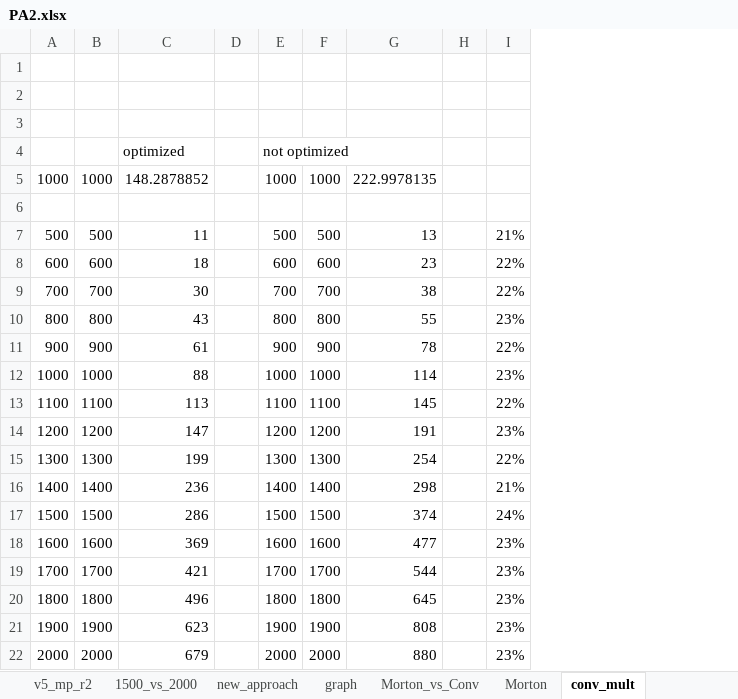
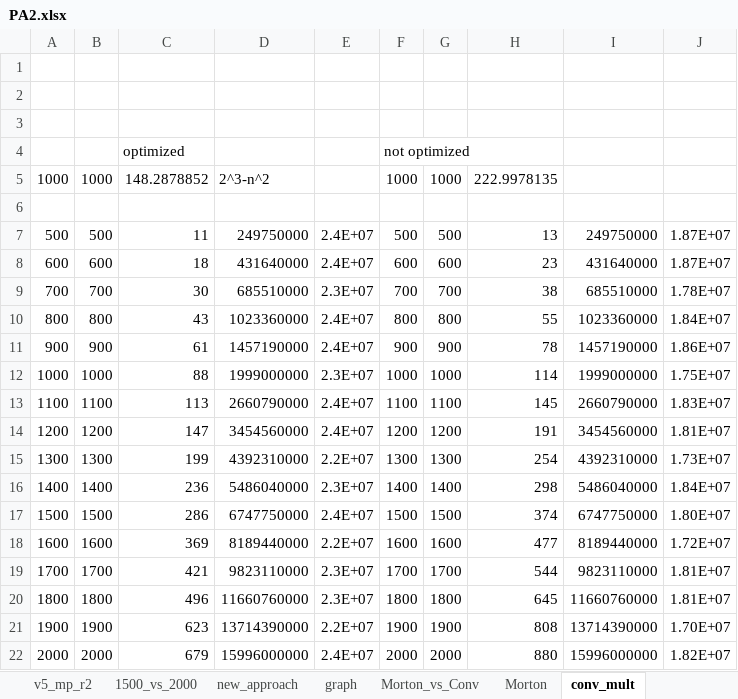
Before and after one commit to ufuktepe/temp, an Excel workbook: PA2.xlsx, sheet conv_mult, drawn as a sheet; values as stored, in another font and other column widths than the file's, no borders; charts and pictures not drawn; removed rows and columns are numbered as before the commit, all else as after; the diff names each change by its address in the sheet, - before the commit and + after, or states it on an @@ line.

```diff
--- a/PA2.xlsx (sheet conv_mult)
+++ b/PA2.xlsx (sheet conv_mult)
-column D, empty
+column D, rows 5-22: 2^3-n^2 |  | 249750000 | 431640000 | 685510000 | 1023360000 | 1457190000 | 1999000000 | 2660790000 | 3454560000 | 4392310000 | 5486040000 | 6747750000 | 8189440000 | 9823110000 | 11660760000 | 13714390000 | 15996000000
+column E, rows 7-22: 2.4E+07 | 2.4E+07 | 2.3E+07 | 2.4E+07 | 2.4E+07 | 2.3E+07 | 2.4E+07 | 2.4E+07 | 2.2E+07 | 2.3E+07 | 2.4E+07 | 2.2E+07 | 2.3E+07 | 2.3E+07 | 2.2E+07 | 2.4E+07
-column H, empty
-column I, rows 7-22: 21% | 22% | 22% | 23% | 22% | 23% | 22% | 23% | 22% | 21% | 24% | 23% | 23% | 23% | 23% | 23%
+column I, rows 7-22: 249750000 | 431640000 | 685510000 | 1023360000 | 1457190000 | 1999000000 | 2660790000 | 3454560000 | 4392310000 | 5486040000 | 6747750000 | 8189440000 | 9823110000 | 11660760000 | 13714390000 | 15996000000
+column J, rows 7-22: 1.87E+07 | 1.87E+07 | 1.78E+07 | 1.84E+07 | 1.86E+07 | 1.75E+07 | 1.83E+07 | 1.81E+07 | 1.73E+07 | 1.84E+07 | 1.80E+07 | 1.72E+07 | 1.81E+07 | 1.81E+07 | 1.70E+07 | 1.82E+07
```
Also changed, not shown: sheet Sheet1, sheet graph, charts or pictures, Triangle.xlsx, 2 other files.
